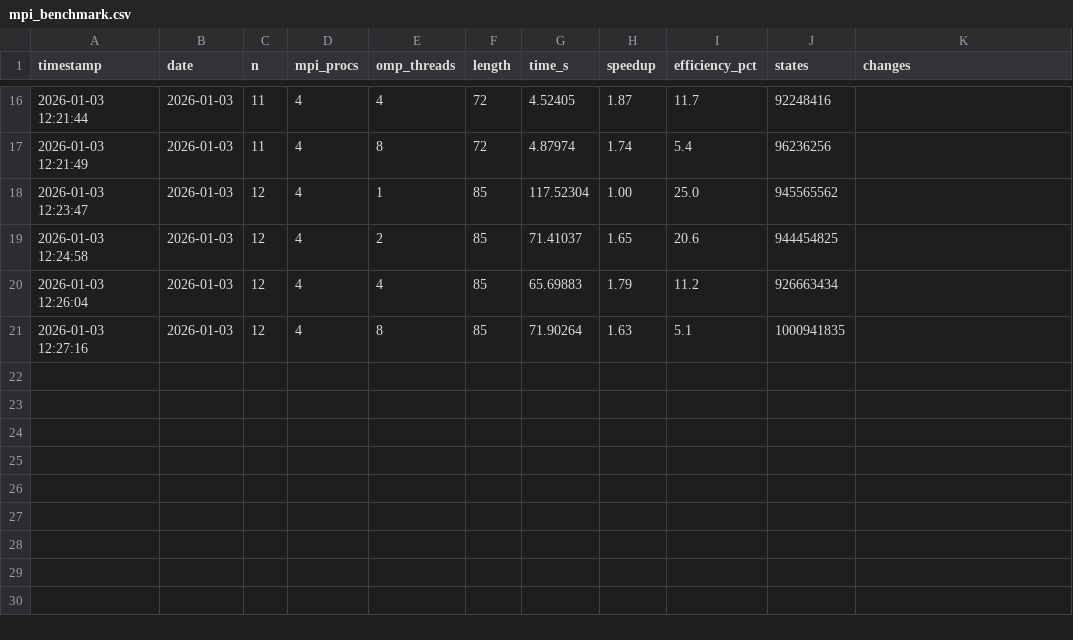
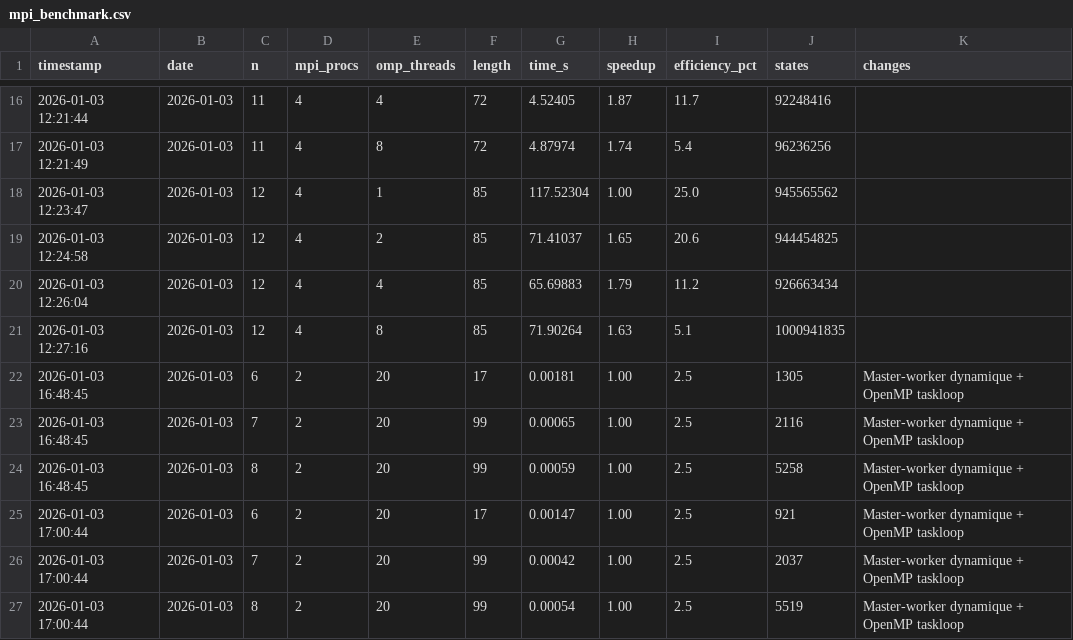
Before and after one commit to wolf75222/OptimalGolombRuler, a CSV file: benchmarks/mpi_benchmark.csv, drawn as a sheet; only a part is shown, gaps mark what is left out.

```diff
--- a/benchmarks/mpi_benchmark.csv
+++ b/benchmarks/mpi_benchmark.csv
@@ -21 +21,7 @@ timestamp,date,n,mpi_procs,omp_threads,length,time_s,speedup,efficiency_pct,stat
 2026-01-03 12:27:16,2026-01-03,12,4,8,85,71.90264,1.63,5.1,1000941835,""
+2026-01-03 16:48:45,2026-01-03,6,2,20,17,0.00181,1.00,2.5,1305,"Master-worker dynamique + OpenMP taskloop"
+2026-01-03 16:48:45,2026-01-03,7,2,20,99,0.00065,1.00,2.5,2116,"Master-worker dynamique + OpenMP taskloop"
+2026-01-03 16:48:45,2026-01-03,8,2,20,99,0.00059,1.00,2.5,5258,"Master-worker dynamique + OpenMP taskloop"
+2026-01-03 17:00:44,2026-01-03,6,2,20,17,0.00147,1.00,2.5,921,"Master-worker dynamique + OpenMP taskloop"
+2026-01-03 17:00:44,2026-01-03,7,2,20,99,0.00042,1.00,2.5,2037,"Master-worker dynamique + OpenMP taskloop"
+2026-01-03 17:00:44,2026-01-03,8,2,20,99,0.00054,1.00,2.5,5519,"Master-worker dynamique + OpenMP taskloop"
```
Also changed, not shown: benchmarks/openmp_benchmark.csv, 14 other files.
